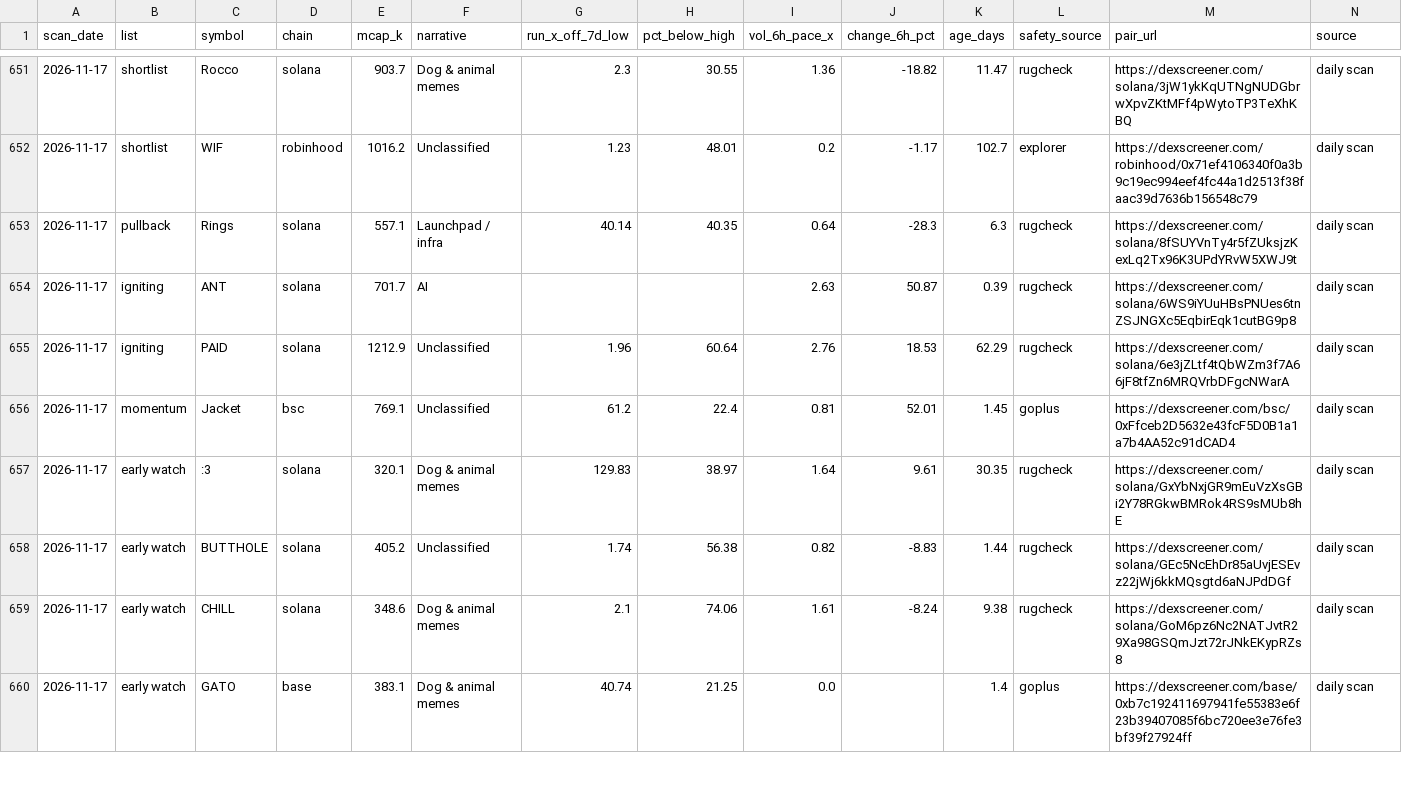
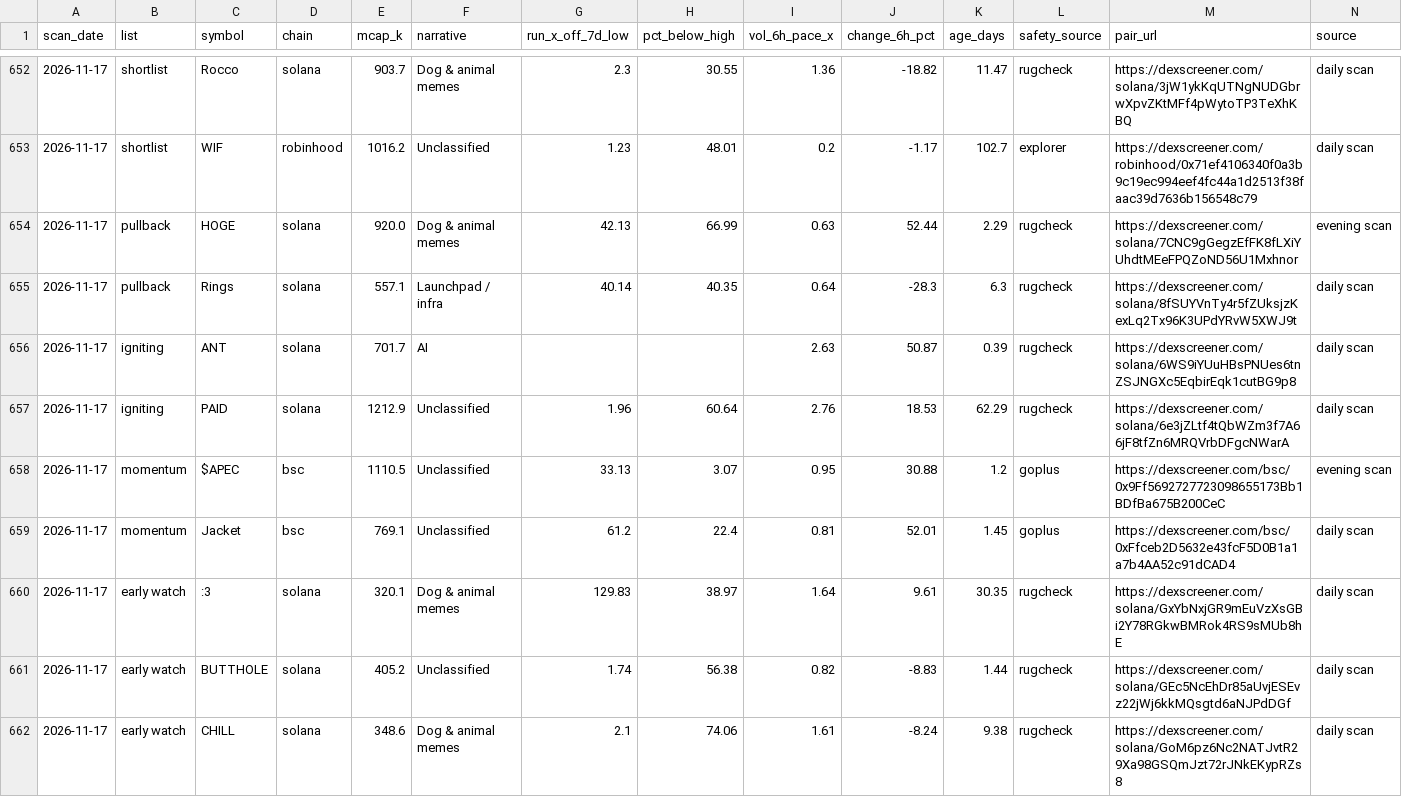
Before and after one commit to hueyyy-eng/moonshot-fetch, a CSV file: site/daily-lists.csv, drawn as a sheet; only a part is shown, gaps mark what is left out; the shorter side is filled out with more unchanged rows; the diff covers the shown part only; the diff names each change by its address in the sheet, - before the commit and + after, or states it on an @@ line.

```diff
--- a/site/daily-lists.csv
+++ b/site/daily-lists.csv
+row 654: 2026-11-17 | pullback | HOGE | solana | 920.0 | Dog & animal memes | 42.13 | 66.99 | 0.63 | 52.44 | 2.29 | rugcheck | https://dexscreener.com/solana/7CNC9gGegzEfFK8fLXiYUhdtMEeFPQZoND56U1Mxhnor | evening scan
+row 658: 2026-11-17 | momentum | $APEC | bsc | 1110.5 | Unclassified | 33.13 | 3.07 | 0.95 | 30.88 | 1.2 | goplus | https://dexscreener.com/bsc/0x9Ff5692727723098655173Bb1BDfBa675B200CeC | evening scan
```
Also changed, not shown: 6 added rows elsewhere in this file, site/near-miss-log.csv, site/price-tracking.csv, 7 other files.
